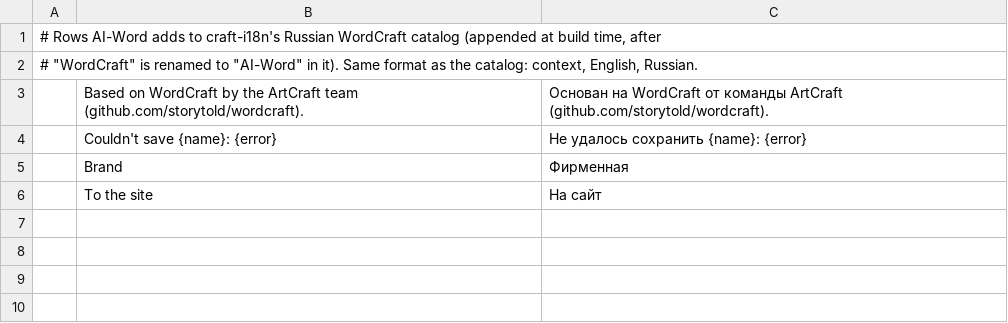
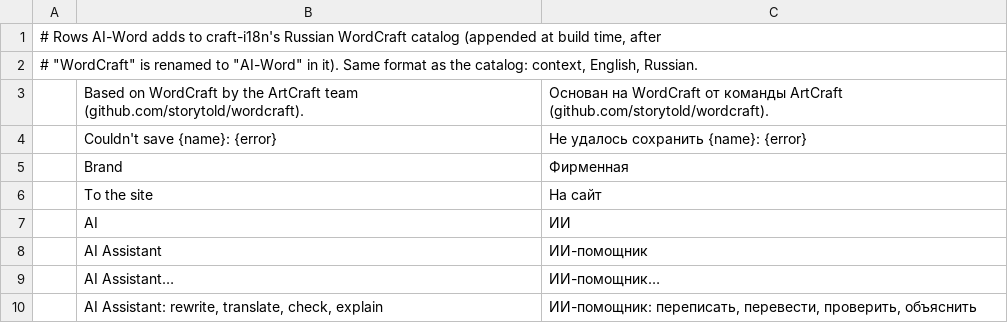
Before and after one commit to dwr-git/ai-word, a TSV file: studio/i18n/ru.tsv, drawn as a sheet; the diff names each change by its address in the sheet, - before the commit and + after, or states it on an @@ line.

```diff
--- a/studio/i18n/ru.tsv
+++ b/studio/i18n/ru.tsv
+row 7:  | AI | ИИ
+row 8:  | AI Assistant | ИИ-помощник
+row 9:  | AI Assistant… | ИИ-помощник…
+row 10:  | AI Assistant: rewrite, translate, check, explain | ИИ-помощник: переписать, перевести, проверить, объяснить
```
Also changed, not shown: 12 other files.
